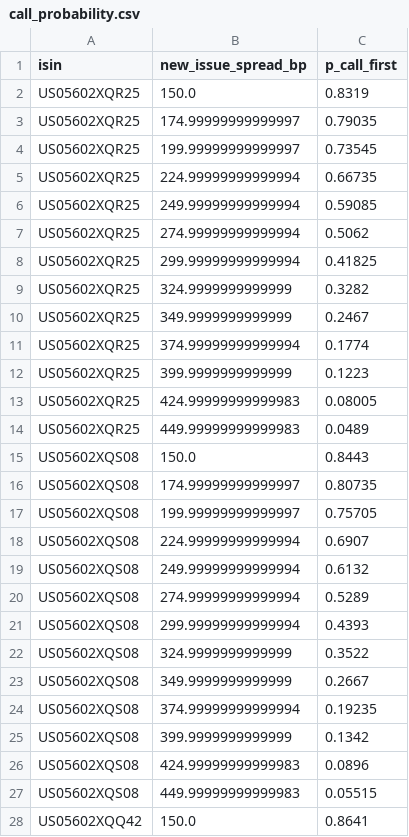
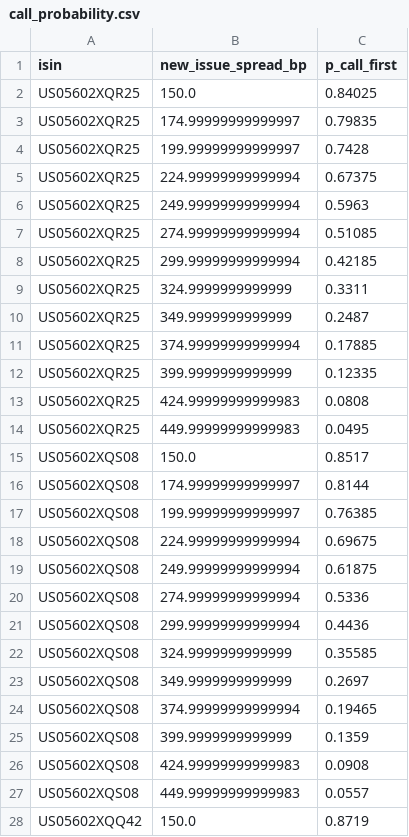
Before and after one commit to pyoolo/Credit-Quant-Research, a CSV file: at1-coco-pricer/results/call_probability.csv, drawn as a sheet; only a part is shown; the diff covers the shown part only.

```diff
--- a/at1-coco-pricer/results/call_probability.csv
+++ b/at1-coco-pricer/results/call_probability.csv
@@ -1,28 +1,28 @@
 isin,new_issue_spread_bp,p_call_first
-US05602XQR25,150.0,0.8319
-US05602XQR25,174.99999999999997,0.79035
-US05602XQR25,199.99999999999997,0.73545
-US05602XQR25,224.99999999999994,0.66735
-US05602XQR25,249.99999999999994,0.59085
-US05602XQR25,274.99999999999994,0.5062
-US05602XQR25,299.99999999999994,0.41825
-US05602XQR25,324.9999999999999,0.3282
-US05602XQR25,349.9999999999999,0.2467
-US05602XQR25,374.99999999999994,0.1774
-US05602XQR25,399.9999999999999,0.1223
-US05602XQR25,424.99999999999983,0.08005
-US05602XQR25,449.99999999999983,0.0489
-US05602XQS08,150.0,0.8443
-US05602XQS08,174.99999999999997,0.80735
-US05602XQS08,199.99999999999997,0.75705
-US05602XQS08,224.99999999999994,0.6907
-US05602XQS08,249.99999999999994,0.6132
-US05602XQS08,274.99999999999994,0.5289
-US05602XQS08,299.99999999999994,0.4393
-US05602XQS08,324.9999999999999,0.3522
-US05602XQS08,349.9999999999999,0.2667
-US05602XQS08,374.99999999999994,0.19235
-US05602XQS08,399.9999999999999,0.1342
-US05602XQS08,424.99999999999983,0.0896
-US05602XQS08,449.99999999999983,0.05515
-US05602XQQ42,150.0,0.8641
+US05602XQR25,150.0,0.84025
+US05602XQR25,174.99999999999997,0.79835
+US05602XQR25,199.99999999999997,0.7428
+US05602XQR25,224.99999999999994,0.67375
+US05602XQR25,249.99999999999994,0.5963
+US05602XQR25,274.99999999999994,0.51085
+US05602XQR25,299.99999999999994,0.42185
+US05602XQR25,324.9999999999999,0.3311
+US05602XQR25,349.9999999999999,0.2487
+US05602XQR25,374.99999999999994,0.17885
+US05602XQR25,399.9999999999999,0.12335
+US05602XQR25,424.99999999999983,0.0808
+US05602XQR25,449.99999999999983,0.0495
+US05602XQS08,150.0,0.8517
+US05602XQS08,174.99999999999997,0.8144
+US05602XQS08,199.99999999999997,0.76385
+US05602XQS08,224.99999999999994,0.69675
+US05602XQS08,249.99999999999994,0.61875
+US05602XQS08,274.99999999999994,0.5336
+US05602XQS08,299.99999999999994,0.4436
+US05602XQS08,324.9999999999999,0.35585
+US05602XQS08,349.9999999999999,0.2697
+US05602XQS08,374.99999999999994,0.19465
+US05602XQS08,399.9999999999999,0.1359
+US05602XQS08,424.99999999999983,0.0908
+US05602XQS08,449.99999999999983,0.0557
+US05602XQQ42,150.0,0.8719
```
Also changed, not shown: 12 edited cells elsewhere in this file, at1-coco-pricer/results/call_vs_extension.csv, at1-coco-pricer/results/price_vs_cet1.csv, 41 other files.
